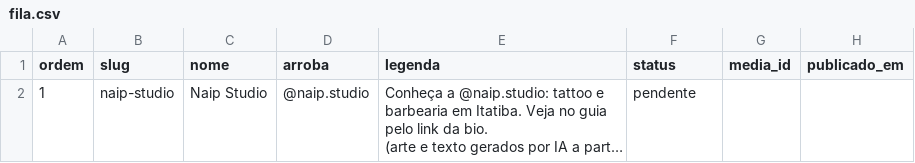
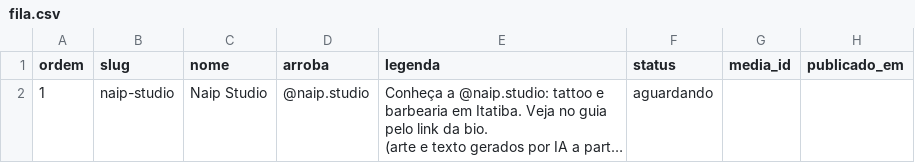
Before and after one commit to ambprod/comercios-itatiba-posts, a CSV file: fila.csv, drawn as a sheet; long unchanged cells end in …; the diff names each change by its address in the sheet, - before the commit and + after, or states it on an @@ line.

```diff
--- a/fila.csv
+++ b/fila.csv
-F2 (status): pendente
+F2 (status): aguardando
```
Also changed, not shown: 1 other file.
